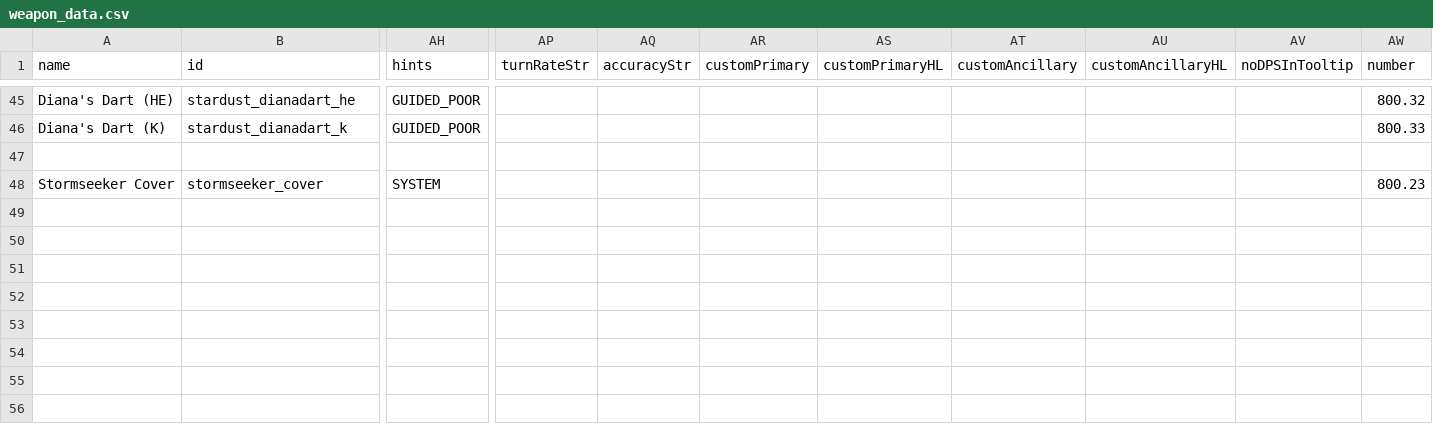
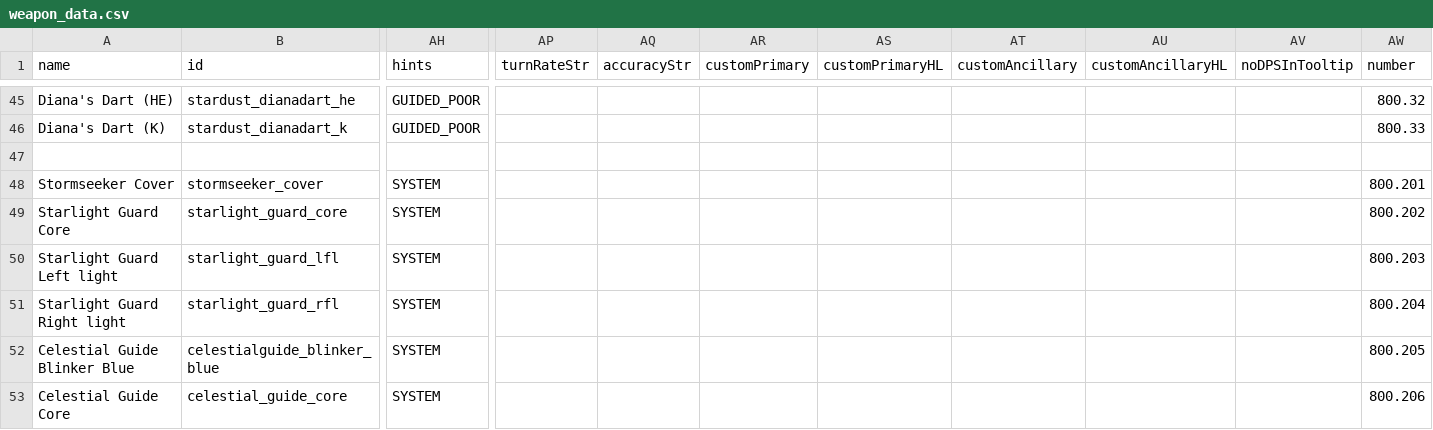
Before and after one commit to Mephansteras/Stardust_Ventures, a CSV file: Stardust Ventures/data/weapons/weapon_data.csv, drawn as a sheet; only a part is shown, gaps mark what is left out; rows hold the shown columns only; the diff names each change by its address in the sheet, - before the commit and + after, or states it on an @@ line.

```diff
--- a/Stardust Ventures/data/weapons/weapon_data.csv
+++ b/Stardust Ventures/data/weapons/weapon_data.csv
-AW48 (number): 800.23
+AW48 (number): 800.201
+row 49: Starlight Guard Core | starlight_guard_core | SYSTEM |  |  |  |  |  |  |  | 800.202
+row 50: Starlight Guard Left light | starlight_guard_lfl | SYSTEM |  |  |  |  |  |  |  | 800.203
+row 51: Starlight Guard Right light | starlight_guard_rfl | SYSTEM |  |  |  |  |  |  |  | 800.204
+row 52: Celestial Guide Blinker Blue | celestialguide_blinker_blue | SYSTEM |  |  |  |  |  |  |  | 800.205
+row 53: Celestial Guide Core | celestial_guide_core | SYSTEM |  |  |  |  |  |  |  | 800.206
```
Also changed, not shown: Stardust Ventures/data/hullmods/hull_mods.csv, Stardust Ventures/data/strings/descriptions.csv, 27 other files.
